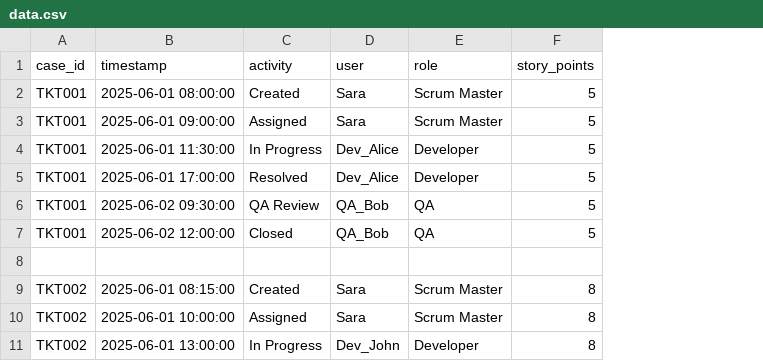
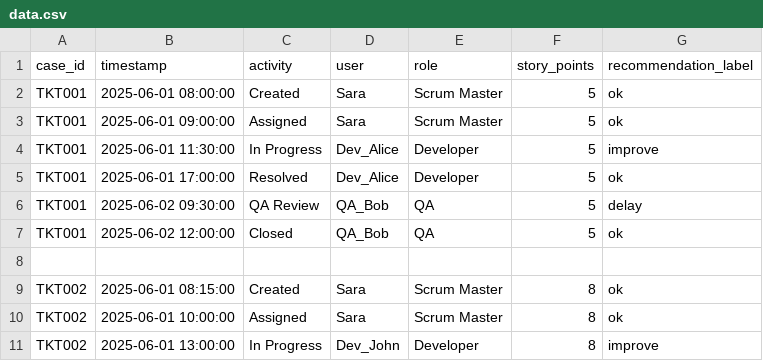
Before and after one commit to Pulkit-Dadheech/Workflow-Optimizer-Backend, a CSV file: ml_backend/data.csv, drawn as a sheet; only a part is shown; the diff names each change by its address in the sheet, - before the commit and + after, or states it on an @@ line.

Commit message:
Add model recommendation functionality with CSV input and output

```diff
--- a/ml_backend/data.csv
+++ b/ml_backend/data.csv
+column G (recommendation_label), rows 2-11: ok | ok | improve | ok | delay | ok |  | ok | ok | improve
```
Also changed, not shown: 2 other files.
